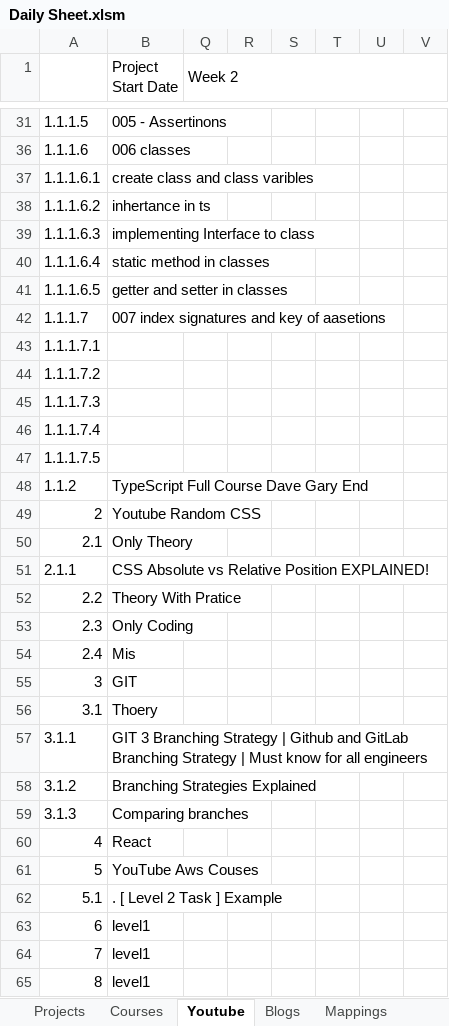
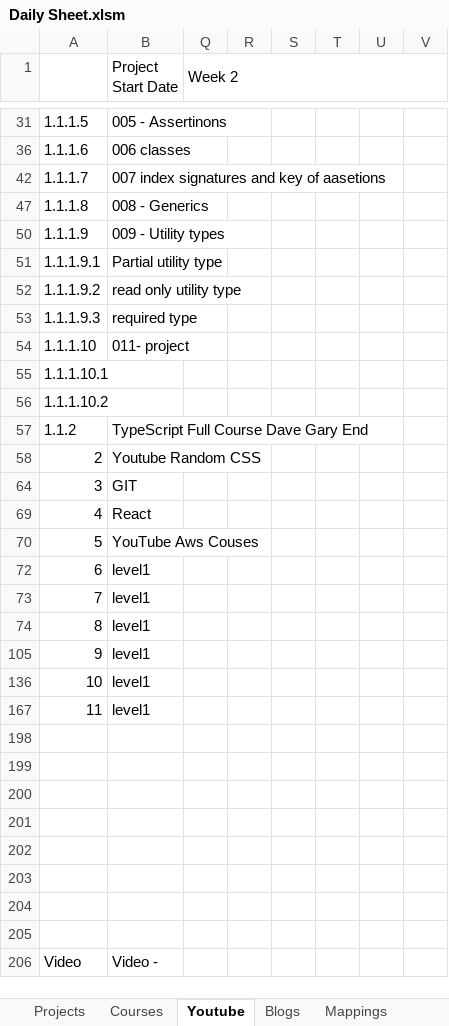
Before and after one commit to siva1b3/CHATGPT, an Excel workbook: Daily Updates/Daily Sheet.xlsm, sheet Youtube, drawn as a sheet; only a part is shown, gaps mark what is left out; the shorter side is filled out with more unchanged rows; values as stored, in another font and other column widths than the file's, no cell formats; charts and pictures and conditional formats not drawn; removed rows and columns are numbered as before the commit, all else as after; rows hold the shown columns only; the diff covers the shown part only; the diff names each change by its address in the sheet, - before the commit and + after, or states it on an @@ line.

```diff
--- a/Daily Updates/Daily Sheet.xlsm (sheet Youtube)
+++ b/Daily Updates/Daily Sheet.xlsm (sheet Youtube)
@@ row 37 hidden: 1.1.1.6.1 | create class and class varibles @@
@@ row 38 hidden: 1.1.1.6.2 | inhertance in ts @@
@@ row 39 hidden: 1.1.1.6.3 | implementing Interface to class @@
@@ row 40 hidden: 1.1.1.6.4 | static method in classes @@
@@ row 41 hidden: 1.1.1.6.5 | getter and setter in classes @@
@@ column A renumbered between rows 47 and 56 @@
-B47 (Project Start Date): (empty)
+B47 (Project Start Date): 008 - Generics
-B50 (Project Start Date): (empty)
+B50 (Project Start Date): 009 - Utility types
-B51 (Project Start Date): (empty)
+B51 (Project Start Date): Partial utility type
+row 52: 1.1.1.9.2 | read only utility type
+row 53: 1.1.1.9.3 | required type
+row 54: 1.1.1.10 | 011- project
@@ row 50 hidden: 2.1 | Only Theory @@
@@ row 51 hidden: 2.1.1 | CSS Absolute vs Relative Position EXPLAINED! @@
@@ row 52 hidden: 2.2 | Theory With Pratice @@
@@ row 53 hidden: 2.3 | Only Coding @@
@@ row 54 hidden: 2.4 | Mis @@
@@ row 56 hidden: 3.1 | Thoery @@
@@ row 57 hidden: 3.1.1 | GIT 3 Branching Strategy | Github and GitLab Branching Strategy | Must know for all engineers @@
@@ row 58 hidden: 3.1.2 | Branching Strategies Explained @@
@@ row 59 hidden: 3.1.3 | Comparing branches @@
@@ row 62 hidden: 5.1 | . [ Level 2 Task ] Example @@
```
Also changed, not shown: 24 hidden or unhidden rows elsewhere in this sheet, cell formats, hidden cells, charts or pictures, 1 other file.
